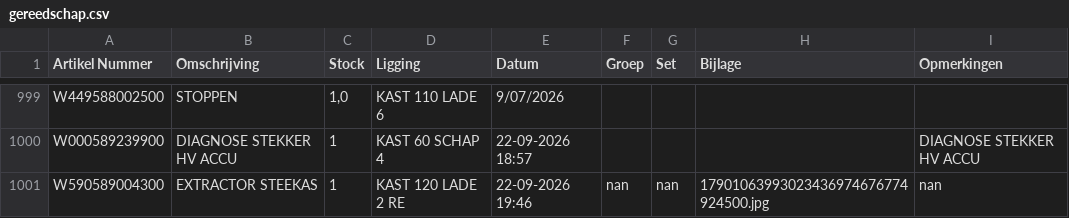
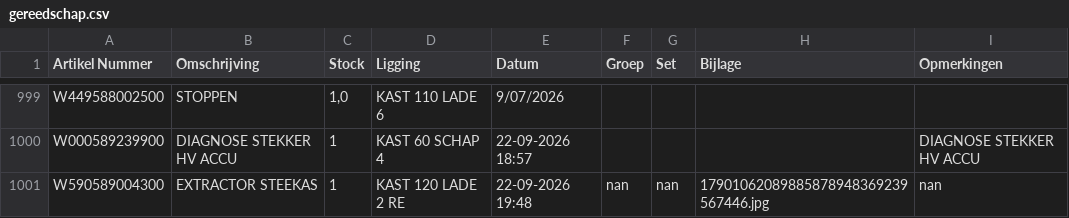
Before and after one commit to christoffm88-dotcom/sp, a CSV file: gereedschap.csv, drawn as a sheet; only a part is shown, gaps mark what is left out.

Commit message:
Wijzig artikel W590589004300

```diff
--- a/gereedschap.csv
+++ b/gereedschap.csv
@@ -1000,2 +1000,2 @@ W449588002500,STOPPEN,"1,0",KAST 110 LADE 6,9/07/2026,,,,
 W000589239900,DIAGNOSE STEKKER HV ACCU,1,KAST 60 SCHAP 4,22-09-2026 18:57,,,,DIAGNOSE STEKKER HV ACCU
-W590589004300,EXTRACTOR STEEKAS,1,KAST 120 LADE 2 RE,22-09-2026 19:46,nan,nan,17901063993023436974676774924500.jpg,nan
+W590589004300,EXTRACTOR STEEKAS,1,KAST 120 LADE 2 RE,22-09-2026 19:48,nan,nan,17901062089885878948369239567446.jpg,nan
```
